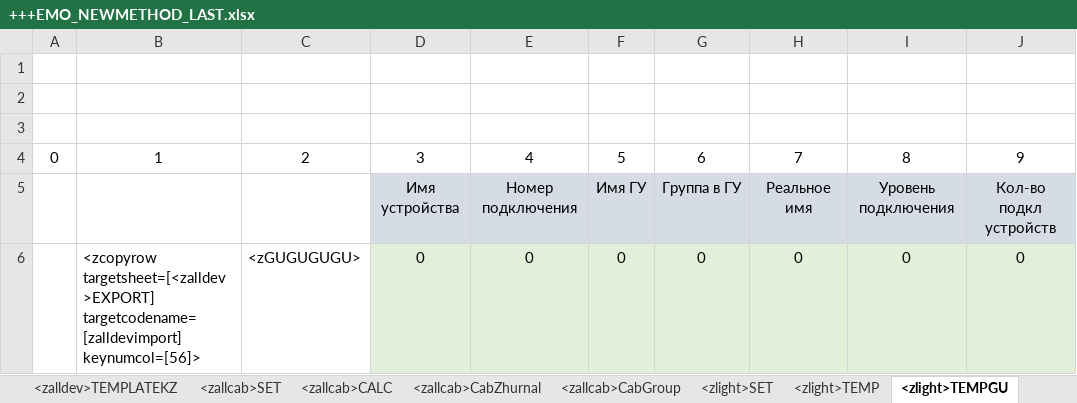
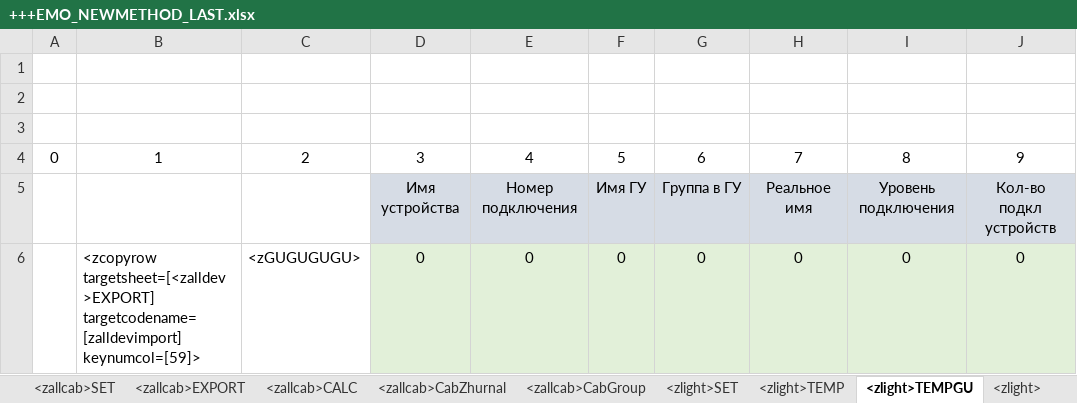
Before and after one commit to zamtmn/zcad, an Excel workbook: environment/runtimefiles/AllCPU-AllOS/zcadelectrotech/data/preload/xlsxtemplates/modelinxlsx/+++EMO_NEWMETHOD_LAST.xlsx, sheet <zlight>TEMPGU, drawn as a sheet; only a part is shown; values as stored, in another font and other column widths than the file's, no borders; the diff names each change by its address in the sheet, - before the commit and + after, or states it on an @@ line.

```diff
--- a/environment/runtimefiles/AllCPU-AllOS/zcadelectrotech/data/preload/xlsxtemplates/modelinxlsx/+++EMO_NEWMETHOD_LAST.xlsx (sheet <zlight>TEMPGU)
+++ b/environment/runtimefiles/AllCPU-AllOS/zcadelectrotech/data/preload/xlsxtemplates/modelinxlsx/+++EMO_NEWMETHOD_LAST.xlsx (sheet <zlight>TEMPGU)
-B6: …targetsheet=[<zalldev>EXPORT] targetcodename=[zalldevimport] keynumcol=[56]>
+B6: …targetsheet=[<zalldev>EXPORT] targetcodename=[zalldevimport] keynumcol=[59]>
```
Also changed, not shown: sheet <zalldev>EXPORT, sheet BDzallcab, sheet <zalldev>SET, sheet <zlight>, other sheet tabs, formulas that keep their value.
